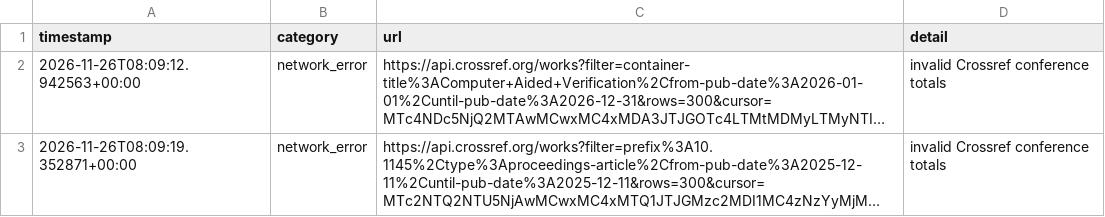
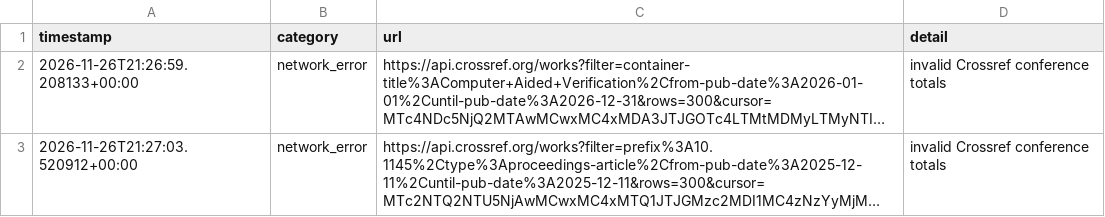
Before and after one commit to Llxyyds666/digital-ic-paper-feed, a TSV file: fetch_failures.tsv, drawn as a sheet; long unchanged cells end in …; the diff names each change by its address in the sheet, - before the commit and + after, or states it on an @@ line.

```diff
--- a/fetch_failures.tsv
+++ b/fetch_failures.tsv
-A2 (timestamp): 2026-11-26T08:09:12.942563+00:00
+A2 (timestamp): 2026-11-26T21:26:59.208133+00:00
-A3 (timestamp): 2026-11-26T08:09:19.352871+00:00
+A3 (timestamp): 2026-11-26T21:27:03.520912+00:00
```
Also changed, not shown: 1 other file.
